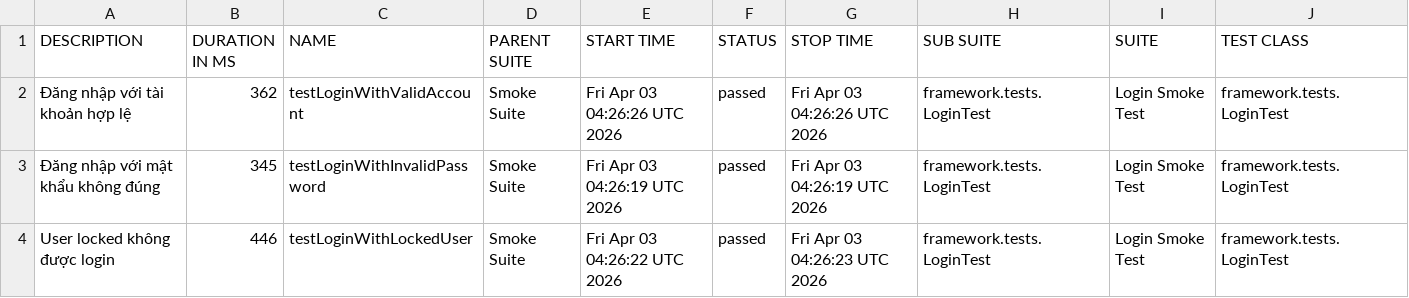
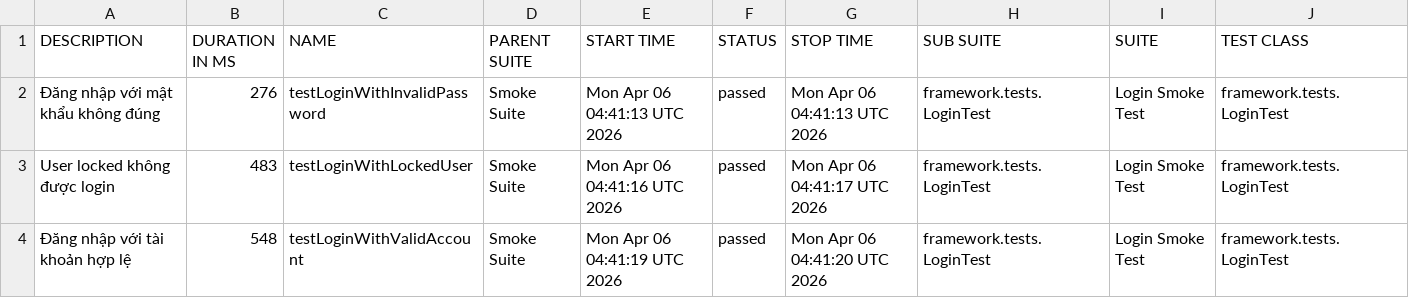
Before and after one commit to maiphun1412/selenium-framework, a CSV file: data/suites.csv, drawn as a sheet; only a part is shown; removed rows and columns are numbered as before the commit, all else as after; rows hold the shown columns only; the diff names each change by its address in the sheet, - before the commit and + after, or states it on an @@ line.

```diff
--- a/data/suites.csv
+++ b/data/suites.csv
-row 2: Đăng nhập với tài khoản hợp lệ | 362 | testLoginWithValidAccount | Smoke Suite | Fri Apr 03 04:26:26 UTC 2026 | passed | Fri Apr 03 04:26:26 UTC 2026 | framework.tests.LoginTest | Login Smoke Test | framework.tests.LoginTest
-B2 (DURATION IN MS): 345
+B2 (DURATION IN MS): 276
-E2 (START TIME): Fri Apr 03 04:26:19 UTC 2026
+E2 (START TIME): Mon Apr 06 04:41:13 UTC 2026
-G2 (STOP TIME): Fri Apr 03 04:26:19 UTC 2026
+G2 (STOP TIME): Mon Apr 06 04:41:13 UTC 2026
-B3 (DURATION IN MS): 446
+B3 (DURATION IN MS): 483
-E3 (START TIME): Fri Apr 03 04:26:22 UTC 2026
+E3 (START TIME): Mon Apr 06 04:41:16 UTC 2026
-G3 (STOP TIME): Fri Apr 03 04:26:23 UTC 2026
+G3 (STOP TIME): Mon Apr 06 04:41:17 UTC 2026
+row 4: Đăng nhập với tài khoản hợp lệ | 548 | testLoginWithValidAccount | Smoke Suite | Mon Apr 06 04:41:19 UTC 2026 | passed | Mon Apr 06 04:41:20 UTC 2026 | framework.tests.LoginTest | Login Smoke Test | framework.tests.LoginTest
```
Also changed, not shown: data/behaviors.csv, 33 other files.
